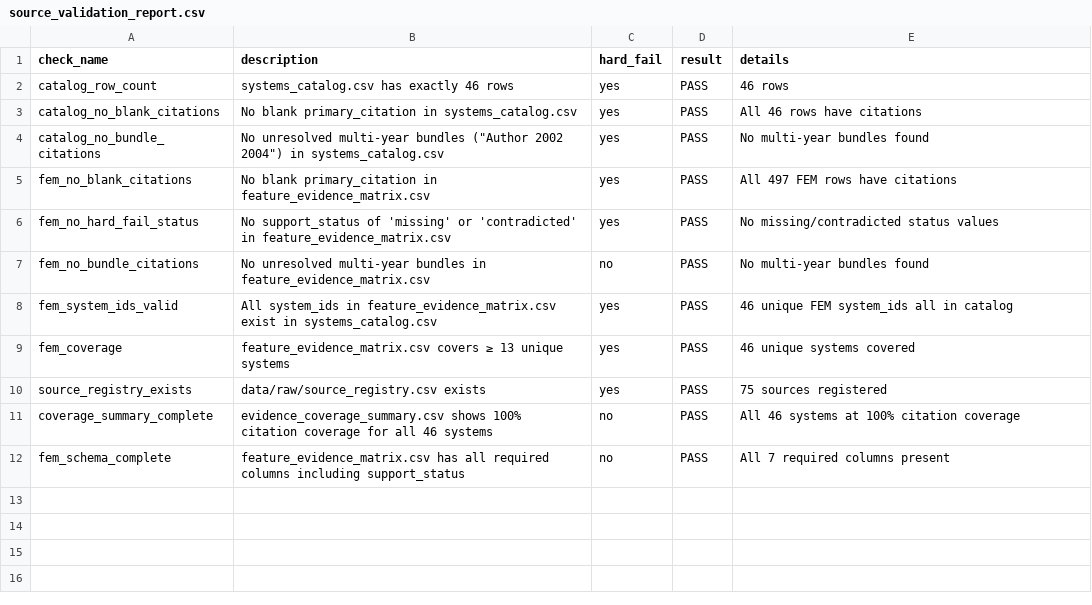
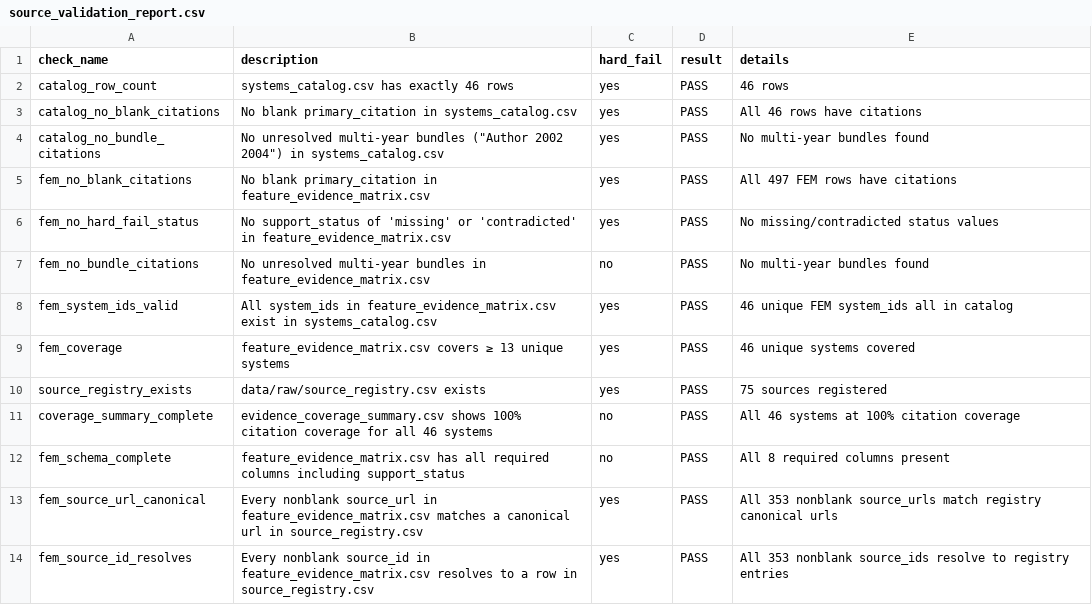
Before and after one commit to sammolyneux-poppy/UTM-AR-001-Study, a CSV file: data/processed/source_validation_report.csv, drawn as a sheet.

Commit message:
fix: UTM residual — 48 bad source_urls corrected; source_id column added; HARD URL-registry checks
- feature_evidence_matrix.csv: fixed 48 noncanonical source_url values across
  BIO-ecoli, BIO-scerevisiae, BIO-archaea79, BIO-hsapiens, BIO-plantwgd, PHYS-earthquakes;
  added source_id column (353 nonblank entries FK-referencing source_registry)
- validate_sources.py: added Check 12 [HARD] fem_source_url_canonical (every nonblank
  source_url in FEM must match a canonical url in source_registry.csv);
  added Check 13 [HARD] fem_source_id_resolves (every nonblank source_id resolves to registry);
  updated Check 11 required columns list to include source_id
- source_validation_report.csv + SOURCE_VERIFICATION_SUMMARY.md: regenerated;
  13/13 checks pass (9 HARD + 4 soft); all classify counts unchanged
  (Inside=17, Plausible=2, Boundary=4, Exit=3, Marginal=5, Negative=15)

Root-cause: two bad placeholder DOIs introduced as system-level fallback URLs;
corrected to paper-matched canonical DOIs confirmed against primary_citation text.

Co-Authored-By: Craft Agent <agents-noreply@craft.do>

```diff
--- a/data/processed/source_validation_report.csv
+++ b/data/processed/source_validation_report.csv
@@ -11,2 +11,4 @@ source_registry_exists,data/raw/source_registry.csv exists,yes,PASS,75 sources r
 coverage_summary_complete,evidence_coverage_summary.csv shows 100% citation coverage for all 46 systems,no,PASS,All 46 systems at 100% citation coverage
-fem_schema_complete,feature_evidence_matrix.csv has all required columns including support_status,no,PASS,All 7 required columns present
+fem_schema_complete,feature_evidence_matrix.csv has all required columns including support_status,no,PASS,All 8 required columns present
+fem_source_url_canonical,Every nonblank source_url in feature_evidence_matrix.csv matches a canonical url in source_registry.csv,yes,PASS,All 353 nonblank source_urls match registry canonical urls
+fem_source_id_resolves,Every nonblank source_id in feature_evidence_matrix.csv resolves to a row in source_registry.csv,yes,PASS,All 353 nonblank source_ids resolve to registry entries
```
Also changed, not shown: data/curated/feature_evidence_matrix.csv, 2 other files.
